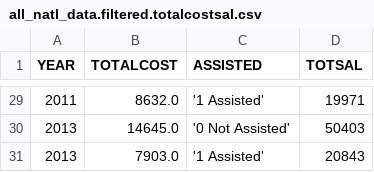
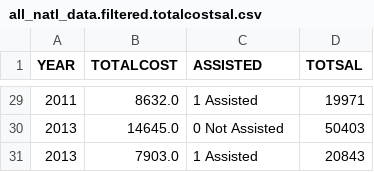
Before and after one commit to Michael-D-Johnson/Michael-D-Johnson.github.io, a CSV file: static/all_natl_data.filtered.totalcostsal.csv, drawn as a sheet; only a part is shown, gaps mark what is left out; the diff covers the shown part only.

```diff
--- a/static/all_natl_data.filtered.totalcostsal.csv
+++ b/static/all_natl_data.filtered.totalcostsal.csv
@@ -29,3 +29,3 @@ YEAR,TOTALCOST,ASSISTED,TOTSAL
-2011,8632.0,'1 Assisted',19971
-2013,14645.0,'0 Not Assisted',50403
-2013,7903.0,'1 Assisted',20843
+2011,8632.0,1 Assisted,19971
+2013,14645.0,0 Not Assisted,50403
+2013,7903.0,1 Assisted,20843
```
Also changed, not shown: 27 edited cells elsewhere in this file.
